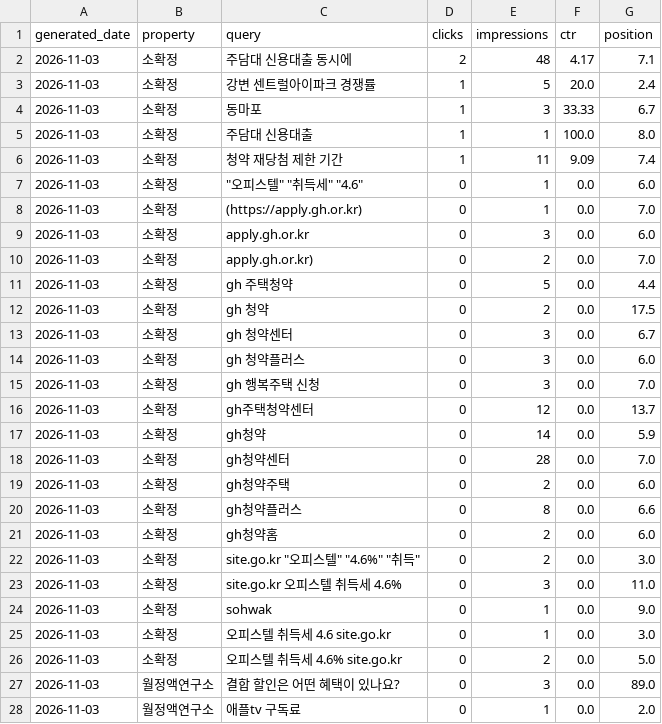
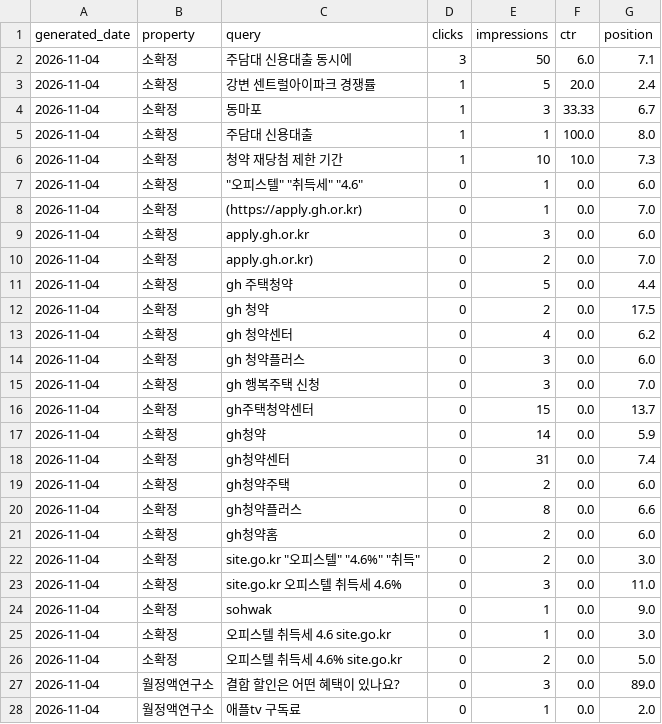
Before and after one commit to shincool/blog-seo-dashboard, a CSV file: results/top_queries.csv, drawn as a sheet; only a part is shown; the diff covers the shown part only.

```diff
--- a/results/top_queries.csv
+++ b/results/top_queries.csv
@@ -1,28 +1,28 @@
 generated_date,property,query,clicks,impressions,ctr,position
-2026-11-03,소확정,주담대 신용대출 동시에,2,48,4.17,7.1
-2026-11-03,소확정,강변 센트럴아이파크 경쟁률,1,5,20.0,2.4
-2026-11-03,소확정,동마포,1,3,33.33,6.7
-2026-11-03,소확정,주담대 신용대출,1,1,100.0,8.0
-2026-11-03,소확정,청약 재당첨 제한 기간,1,11,9.09,7.4
-2026-11-03,소확정,"""오피스텔"" ""취득세"" ""4.6""",0,1,0.0,6.0
-2026-11-03,소확정,(https://apply.gh.or.kr),0,1,0.0,7.0
-2026-11-03,소확정,apply.gh.or.kr,0,3,0.0,6.0
-2026-11-03,소확정,apply.gh.or.kr),0,2,0.0,7.0
-2026-11-03,소확정,gh 주택청약,0,5,0.0,4.4
-2026-11-03,소확정,gh 청약,0,2,0.0,17.5
-2026-11-03,소확정,gh 청약센터,0,3,0.0,6.7
-2026-11-03,소확정,gh 청약플러스,0,3,0.0,6.0
-2026-11-03,소확정,gh 행복주택 신청,0,3,0.0,7.0
-2026-11-03,소확정,gh주택청약센터,0,12,0.0,13.7
-2026-11-03,소확정,gh청약,0,14,0.0,5.9
-2026-11-03,소확정,gh청약센터,0,28,0.0,7.0
-2026-11-03,소확정,gh청약주택,0,2,0.0,6.0
-2026-11-03,소확정,gh청약플러스,0,8,0.0,6.6
-2026-11-03,소확정,gh청약홈,0,2,0.0,6.0
-2026-11-03,소확정,"site.go.kr ""오피스텔"" ""4.6%"" ""취득""",0,2,0.0,3.0
-2026-11-03,소확정,site.go.kr 오피스텔 취득세 4.6%,0,3,0.0,11.0
-2026-11-03,소확정,sohwak,0,1,0.0,9.0
-2026-11-03,소확정,오피스텔 취득세 4.6 site.go.kr,0,1,0.0,3.0
-2026-11-03,소확정,오피스텔 취득세 4.6% site.go.kr,0,2,0.0,5.0
-2026-11-03,월정액연구소,결합 할인은 어떤 혜택이 있나요?,0,3,0.0,89.0
-2026-11-03,월정액연구소,애플tv 구독료,0,1,0.0,2.0
+2026-11-04,소확정,주담대 신용대출 동시에,3,50,6.0,7.1
+2026-11-04,소확정,강변 센트럴아이파크 경쟁률,1,5,20.0,2.4
+2026-11-04,소확정,동마포,1,3,33.33,6.7
+2026-11-04,소확정,주담대 신용대출,1,1,100.0,8.0
+2026-11-04,소확정,청약 재당첨 제한 기간,1,10,10.0,7.3
+2026-11-04,소확정,"""오피스텔"" ""취득세"" ""4.6""",0,1,0.0,6.0
+2026-11-04,소확정,(https://apply.gh.or.kr),0,1,0.0,7.0
+2026-11-04,소확정,apply.gh.or.kr,0,3,0.0,6.0
+2026-11-04,소확정,apply.gh.or.kr),0,2,0.0,7.0
+2026-11-04,소확정,gh 주택청약,0,5,0.0,4.4
+2026-11-04,소확정,gh 청약,0,2,0.0,17.5
+2026-11-04,소확정,gh 청약센터,0,4,0.0,6.2
+2026-11-04,소확정,gh 청약플러스,0,3,0.0,6.0
+2026-11-04,소확정,gh 행복주택 신청,0,3,0.0,7.0
+2026-11-04,소확정,gh주택청약센터,0,15,0.0,13.7
+2026-11-04,소확정,gh청약,0,14,0.0,5.9
+2026-11-04,소확정,gh청약센터,0,31,0.0,7.4
+2026-11-04,소확정,gh청약주택,0,2,0.0,6.0
+2026-11-04,소확정,gh청약플러스,0,8,0.0,6.6
+2026-11-04,소확정,gh청약홈,0,2,0.0,6.0
+2026-11-04,소확정,"site.go.kr ""오피스텔"" ""4.6%"" ""취득""",0,2,0.0,3.0
+2026-11-04,소확정,site.go.kr 오피스텔 취득세 4.6%,0,3,0.0,11.0
+2026-11-04,소확정,sohwak,0,1,0.0,9.0
+2026-11-04,소확정,오피스텔 취득세 4.6 site.go.kr,0,1,0.0,3.0
+2026-11-04,소확정,오피스텔 취득세 4.6% site.go.kr,0,2,0.0,5.0
+2026-11-04,월정액연구소,결합 할인은 어떤 혜택이 있나요?,0,3,0.0,89.0
+2026-11-04,월정액연구소,애플tv 구독료,0,1,0.0,2.0
```
Also changed, not shown: 2 added rows, 1 removed row and 40 edited cells elsewhere in this file, results/daily_summary.csv.
